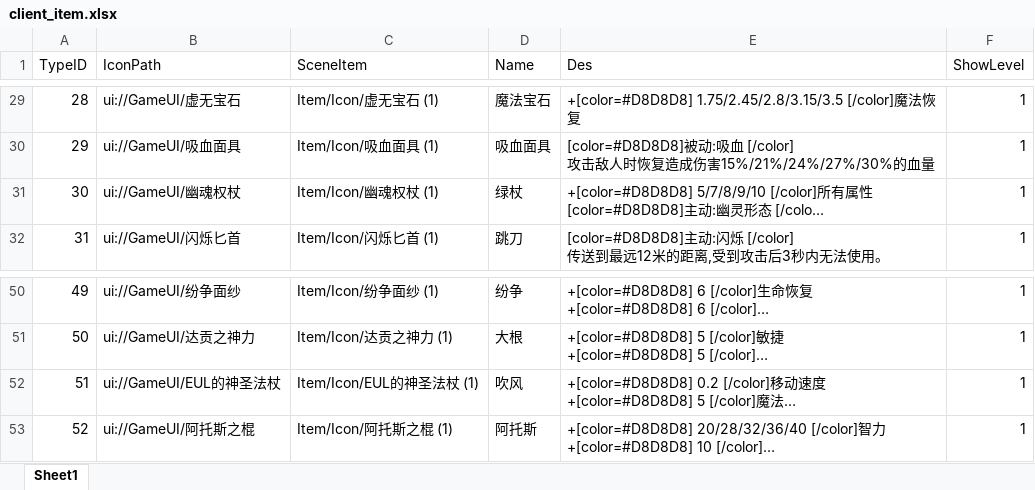
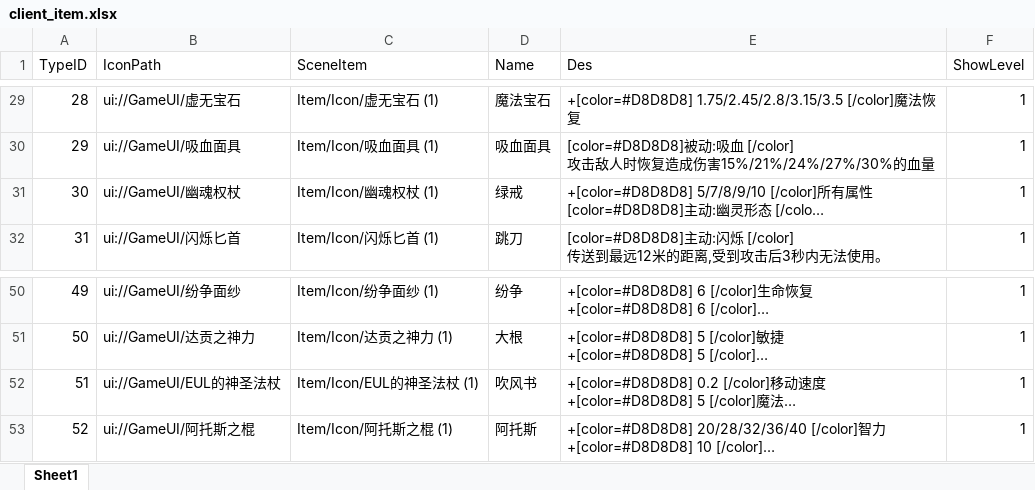
Before and after one commit to chenyang6534/dotanet_client, an Excel workbook: Excel/client_item.xlsx, sheet Sheet1, drawn as a sheet; only a part is shown, gaps mark what is left out; long unchanged cells end in …; values as stored, in another font and other column widths than the file's, no borders; the diff names each change by its address in the sheet, - before the commit and + after, or states it on an @@ line.

```diff
--- a/Excel/client_item.xlsx (sheet Sheet1)
+++ b/Excel/client_item.xlsx (sheet Sheet1)
-D31 (Name): 绿杖
+D31 (Name): 绿戒
-D52 (Name): 吹风
+D52 (Name): 吹风书
```
